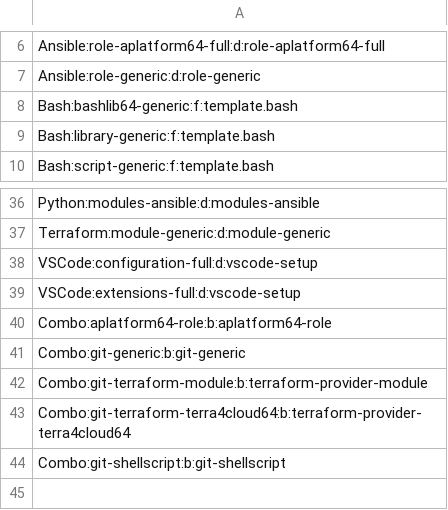
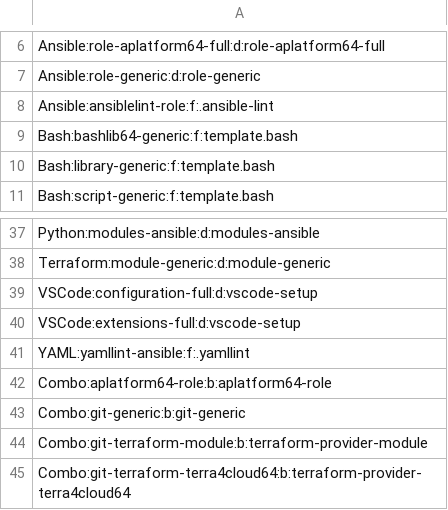
Before and after one commit to serdigital64/codeskel64-catalog-fork, a CSV file: inventory.csv, drawn as a sheet; only a part is shown, gaps mark what is left out; the shorter side is filled out with more unchanged rows; the diff names each change by its address in the sheet, - before the commit and + after, or states it on an @@ line.

```diff
--- a/inventory.csv
+++ b/inventory.csv
+row 8: Ansible:ansiblelint-role:f:.ansible-lint
+row 41: YAML:yamllint-ansible:f:.yamllint
```
Also changed, not shown: 4 other files.
